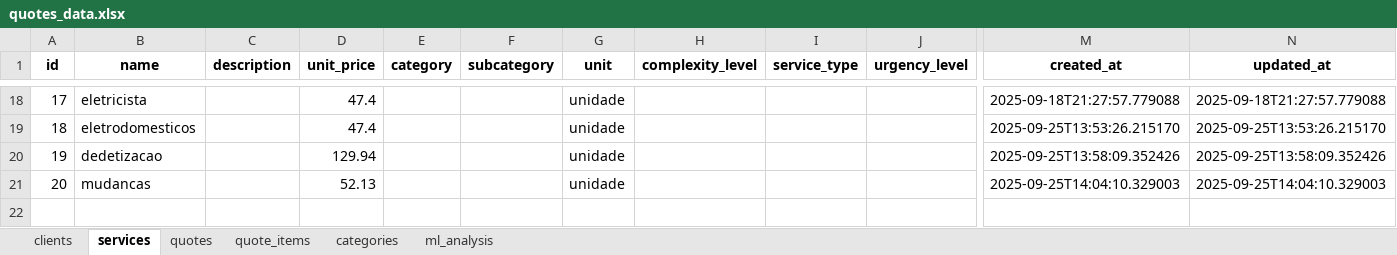
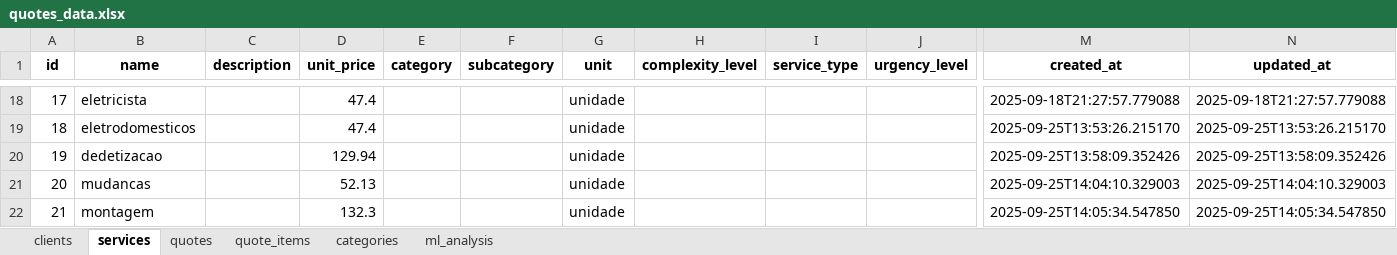
Before and after one commit to FPbueno/DSG_5, an Excel workbook: backend/quotes_data.xlsx, sheet services, drawn as a sheet; only a part is shown, gaps mark what is left out; values as stored, in another font and other column widths than the file's, no borders; rows hold the shown columns only; the diff names each change by its address in the sheet, - before the commit and + after, or states it on an @@ line.

```diff
--- a/backend/quotes_data.xlsx (sheet services)
+++ b/backend/quotes_data.xlsx (sheet services)
+row 22: 21 | montagem |  | 132.3 |  |  | unidade |  |  |  | 2025-09-25T14:05:34.547850 | 2025-09-25T14:05:34.547850
```
Also changed, not shown: sheet quotes, sheet quote_items.
